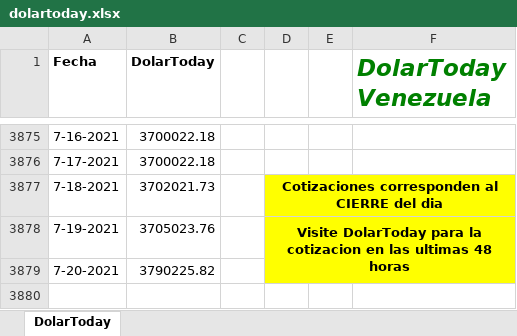
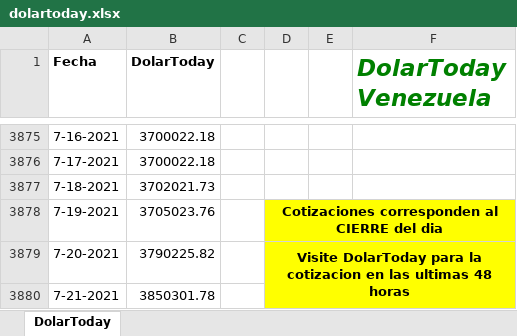
Before and after one commit to grupointeraval/grupointeraval.github.io, an Excel workbook: dolartoday.xlsx, sheet DolarToday, drawn as a sheet; only a part is shown, gaps mark what is left out; values as stored, in another font and other column widths than the file's, no borders; charts and pictures not drawn; removed rows and columns are numbered as before the commit, all else as after; the diff names each change by its address in the sheet, - before the commit and + after, or states it on an @@ line.

```diff
--- a/dolartoday.xlsx (sheet DolarToday)
+++ b/dolartoday.xlsx (sheet DolarToday)
-D3877: Cotizaciones corresponden al CIERRE del dia
+D3877: (empty)
-D3877:F3877 fill: #FFFF00
+D3877:F3877 fill: none
-D3877:F3877 merged
-D3878: Visite DolarToday para la cotizacion en las ultimas 48 horas
+D3878: Cotizaciones corresponden al CIERRE del dia
-D3878:F3879 merged
+D3878:F3878 merged
-D3879: (empty)
+D3879: Visite DolarToday para la cotizacion en las ultimas 48 horas
+D3879:F3880 merged
+row 3880: 7-21-2021 | 3850301.78
```
Also changed, not shown: charts or pictures, 47 other files.
